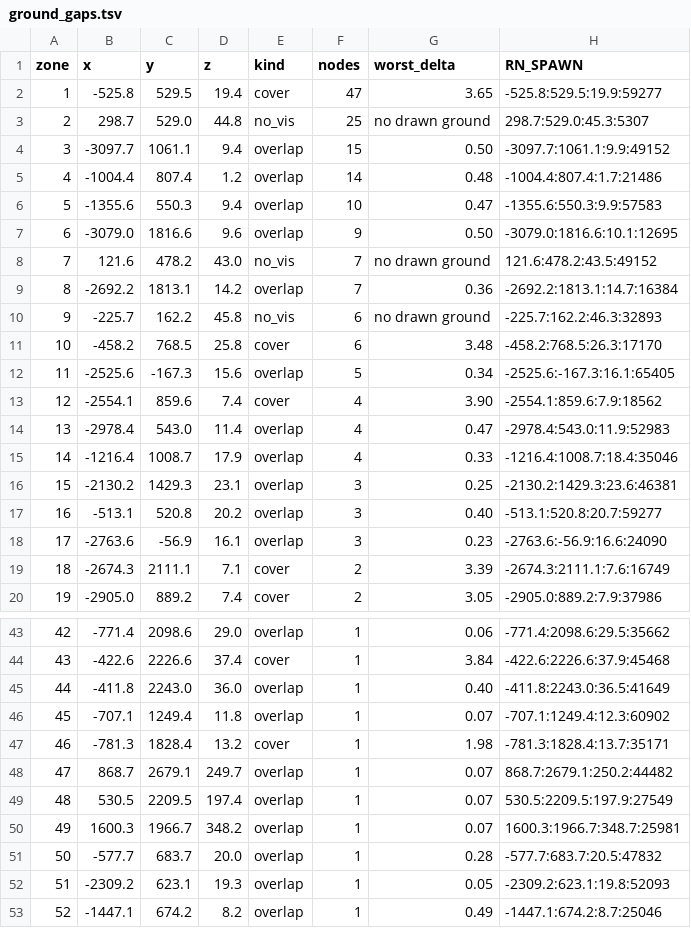
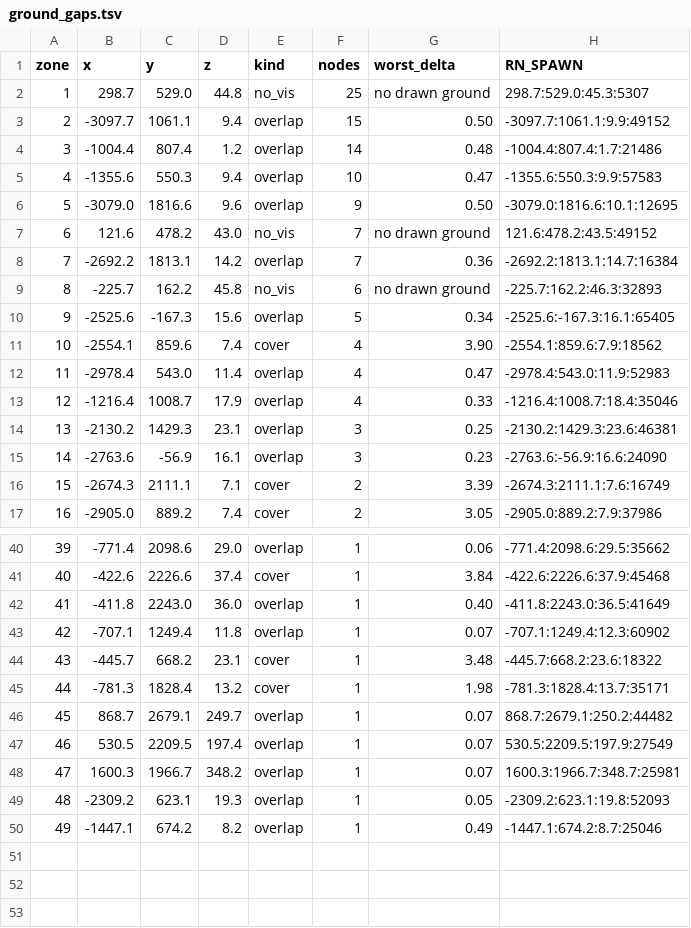
Before and after one commit to Caliko06/RE-NFSU, a TSV file: census/ug2/ground_gaps.tsv, drawn as a sheet; only a part is shown, gaps mark what is left out; removed rows and columns are numbered as before the commit, all else as after; the diff names each change by its address in the sheet, - before the commit and + after, or states it on an @@ line.

```diff
--- a/census/ug2/ground_gaps.tsv
+++ b/census/ug2/ground_gaps.tsv
-row 2: 1 | -525.8 | 529.5 | 19.4 | cover | 47 | 3.65 | -525.8:529.5:19.9:59277
@@ column A (zone) renumbered from row 2 down @@
-row 11: 10 | -458.2 | 768.5 | 25.8 | cover | 6 | 3.48 | -458.2:768.5:26.3:17170
-row 17: 16 | -513.1 | 520.8 | 20.2 | overlap | 3 | 0.40 | -513.1:520.8:20.7:59277
+row 44: 43 | -445.7 | 668.2 | 23.1 | cover | 1 | 3.48 | -445.7:668.2:23.6:18322
-row 51: 50 | -577.7 | 683.7 | 20.0 | overlap | 1 | 0.28 | -577.7:683.7:20.5:47832
```
